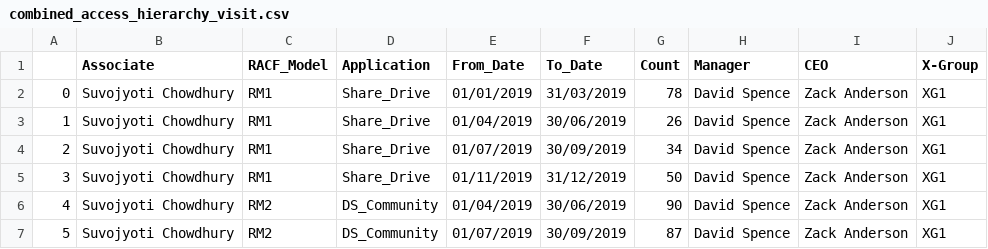
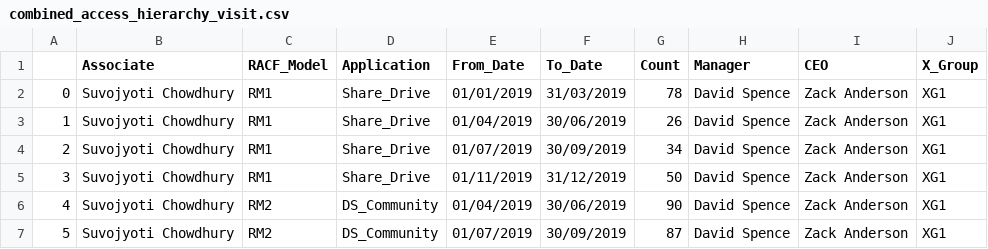
Before and after one commit to suvojyoti/neo4j_exercise, a CSV file: combined_access_hierarchy_visit.csv, drawn as a sheet; only a part is shown.

Commit message:
Add files via upload

```diff
--- a/combined_access_hierarchy_visit.csv
+++ b/combined_access_hierarchy_visit.csv
@@ -1,2 +1,2 @@
-,Associate,RACF_Model,Application,From_Date,To_Date,Count,Manager,CEO,X-Group
+,Associate,RACF_Model,Application,From_Date,To_Date,Count,Manager,CEO,X_Group
 0,Suvojyoti Chowdhury,RM1,Share_Drive,01/01/2019,31/03/2019,78,David Spence,Zack Anderson,XG1
```
